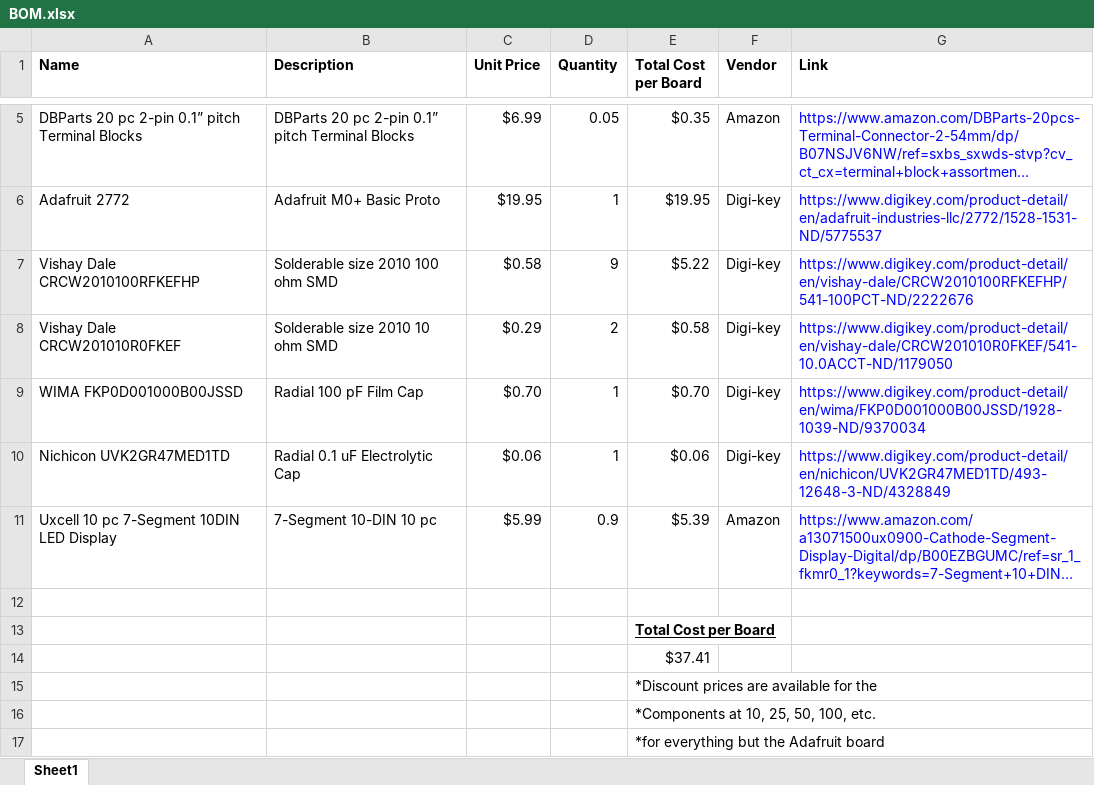
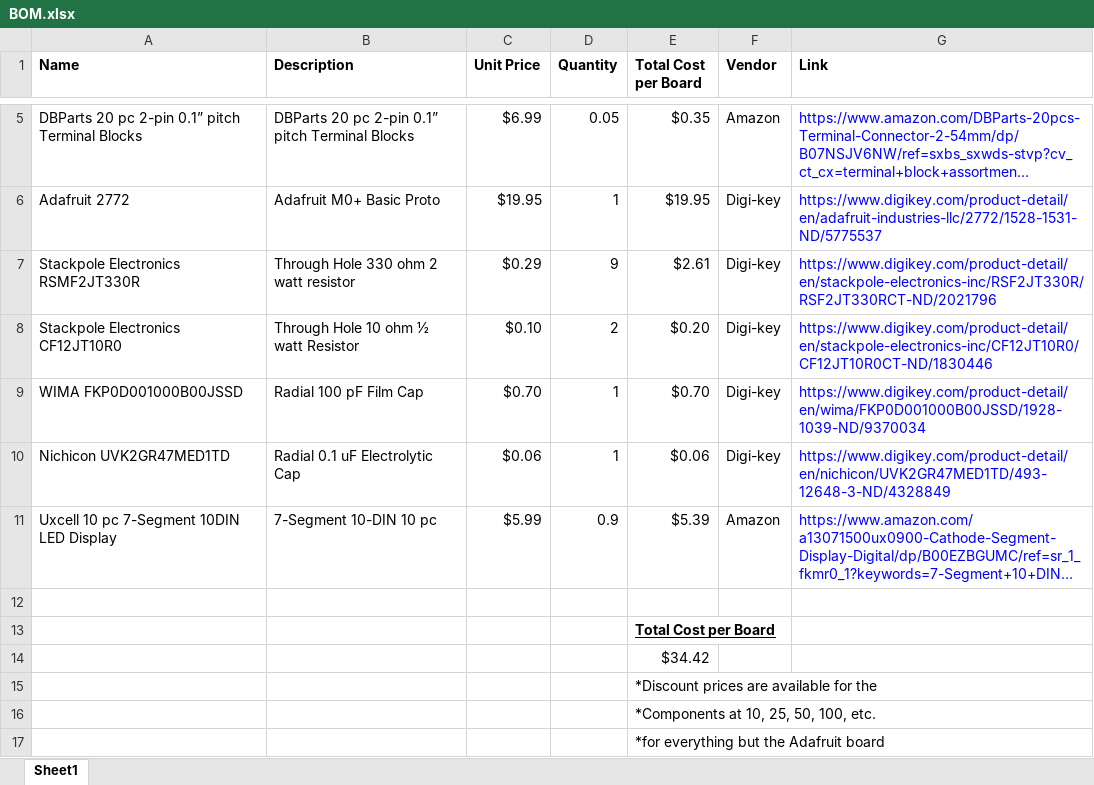
Before and after one commit to PinballWizards/Scoreboard_PCB, an Excel workbook: BOM.xlsx, sheet Sheet1, drawn as a sheet; only a part is shown, gaps mark what is left out; long unchanged cells end in …; values as stored, in another font and other column widths than the file's, no borders; removed rows and columns are numbered as before the commit, all else as after; the diff names each change by its address in the sheet, - before the commit and + after, or states it on an @@ line.

Commit message:
Changed resistor footprints, changed resistor supplier. Still need to route wires.

```diff
--- a/BOM.xlsx (sheet Sheet1)
+++ b/BOM.xlsx (sheet Sheet1)
-row 7: Vishay Dale CRCW2010100RFKEFHP | Solderable size 2010 100 ohm SMD | $0.58 | 9 | $5.22 | Digi-key | https://www.digikey.com/product-detail/en/vishay-dale/CRCW2010100RFKEFHP/541-100PCT-ND/2222676
-row 8: Vishay Dale CRCW201010R0FKEF | Solderable size 2010 10 ohm SMD | $0.29 | 2 | $0.58 | Digi-key | https://www.digikey.com/product-detail/en/vishay-dale/CRCW201010R0FKEF/541-10.0ACCT-ND/1179050
+row 7: Stackpole Electronics RSMF2JT330R | Through Hole 330 ohm 2 watt resistor | $0.29 | 9 | $2.61 | Digi-key | https://www.digikey.com/product-detail/en/stackpole-electronics-inc/RSF2JT330R/RSF2JT330RCT-ND/2021796
+row 8: Stackpole Electronics CF12JT10R0 | Through Hole 10 ohm ½ watt Resistor | $0.10 | 2 | $0.20 | Digi-key | https://www.digikey.com/product-detail/en/stackpole-electronics-inc/CF12JT10R0/CF12JT10R0CT-ND/1830446
-E14 (Total Cost per Board): $37.41
+E14 (Total Cost per Board): $34.42
```
Also changed, not shown: 5 other files.
